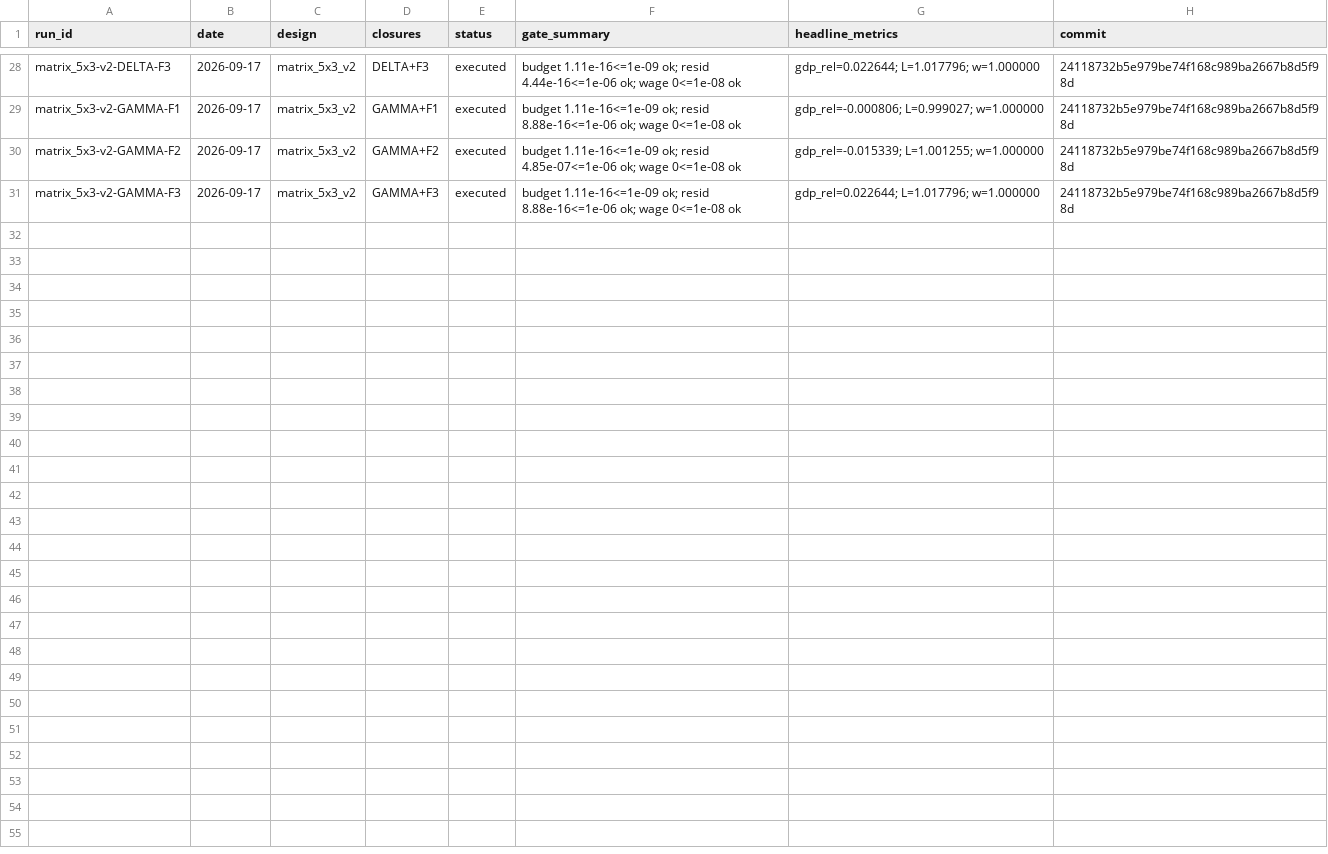
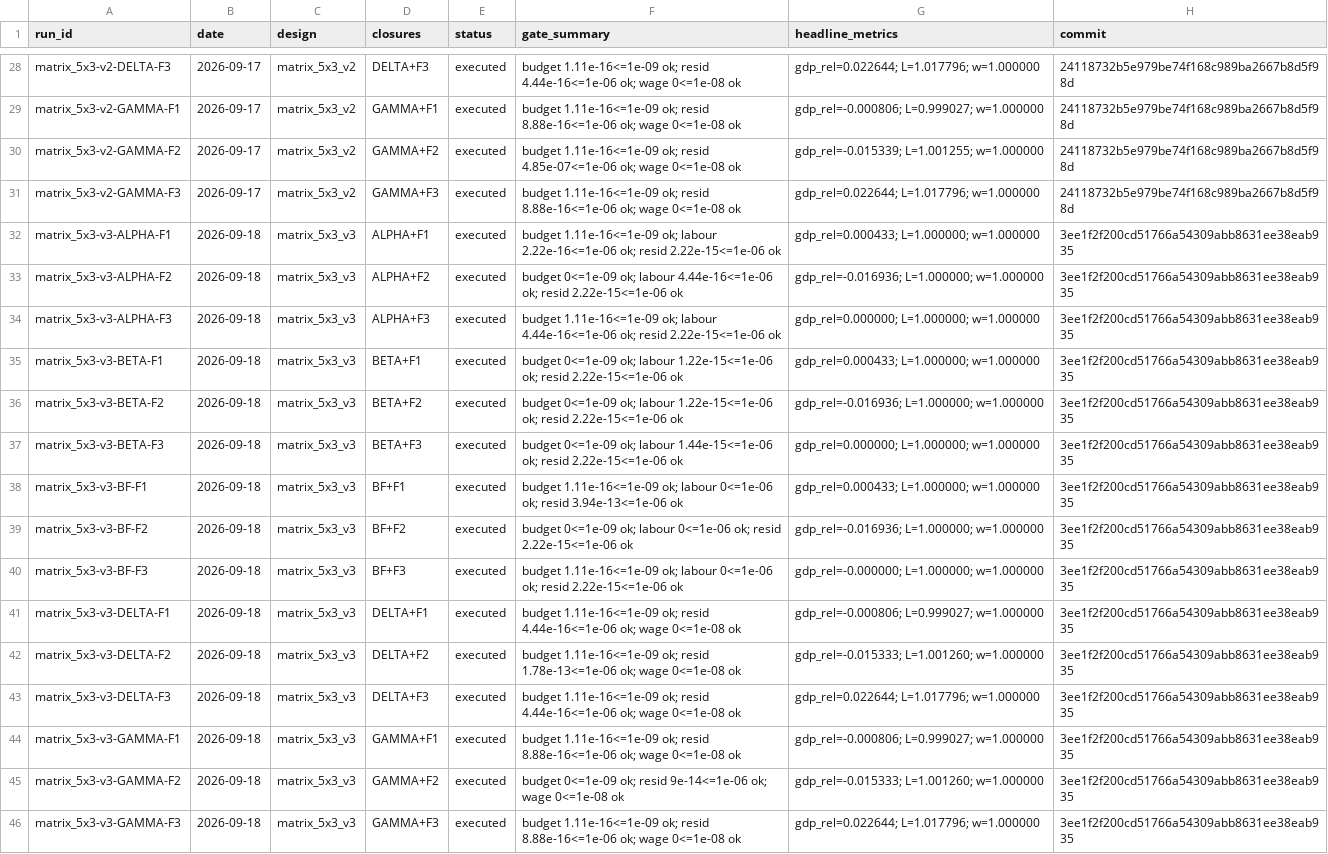
Before and after one commit to theplatters/CGEandLeontief, a CSV file: runs/index.csv, drawn as a sheet; only a part is shown, gaps mark what is left out; the diff names each change by its address in the sheet, - before the commit and + after, or states it on an @@ line.

Commit message:
log(2026-09): DOCS_ASSESSMENT v5 — the matrix results section; matrix_5x3_v3 executed
exp(matrix_5x3_v3): all 15 cells of the ADR-0015 generation executed (15/15,
exit 0) with the monotone polish, so no cell's metrics depend on where the
solver stopped.

docs/DOCS_ASSESSMENT.md -> Version 5 (blue, revisionV4), per the
md-style-corrections scheme:
- new section 4.2 "Matrix results: the 5 x 3 evaluation on the A-bill
  calibration": the 15-cell headline table (Tornqvist real GDP, employment, net
  external position), the five findings against the pre-registered signatures,
  and the RECOMBINATION OPTION recorded as a deliberate omission -- the missing
  (eta = 0, eta_s = 0.5) corner of the allocation x supply-elasticity 2 x 2,
  left out because it is a null result for a demand-only programme.
- section 4.1's clamped-calibration numbers (s = 0.398) and its fixed-wage
  indeterminacy finding corrected in place (ADR-0012/0013/0014).
- section 3's pre-registered signature table gains the pointer to 4.2 and the
  three corrections (eta-star label, the retired +19.3 pp unfinanced result,
  the gross-vs-net external deficit).
- Stage 2's matrix item marked DONE; Revision Log entry added.

paper/tables/matrix_5x3_v2_flows.md annotated: superseded for the paper by the
v3 generation (four cells' metrics move at the 1e-5 relative level, eleven are
unchanged to machine precision); regenerate from v3 before submission.
check_repo 0 violations.

```diff
--- a/runs/index.csv
+++ b/runs/index.csv
+row 32: matrix_5x3-v3-ALPHA-F1 | 2026-09-18 | matrix_5x3_v3 | ALPHA+F1 | executed | budget 1.11e-16<=1e-09 ok; labour 2.22e-16<=1e-06 ok; resid 2.22e-15<=1e-06 ok | gdp_rel=0.000433; L=1.000000; w=1.000000 | 3ee1f2f200cd51766a54309abb8631ee38eab935
+row 33: matrix_5x3-v3-ALPHA-F2 | 2026-09-18 | matrix_5x3_v3 | ALPHA+F2 | executed | budget 0<=1e-09 ok; labour 4.44e-16<=1e-06 ok; resid 2.22e-15<=1e-06 ok | gdp_rel=-0.016936; L=1.000000; w=1.000000 | 3ee1f2f200cd51766a54309abb8631ee38eab935
+row 34: matrix_5x3-v3-ALPHA-F3 | 2026-09-18 | matrix_5x3_v3 | ALPHA+F3 | executed | budget 1.11e-16<=1e-09 ok; labour 4.44e-16<=1e-06 ok; resid 2.22e-15<=1e-06 ok | gdp_rel=0.000000; L=1.000000; w=1.000000 | 3ee1f2f200cd51766a54309abb8631ee38eab935
+row 35: matrix_5x3-v3-BETA-F1 | 2026-09-18 | matrix_5x3_v3 | BETA+F1 | executed | budget 0<=1e-09 ok; labour 1.22e-15<=1e-06 ok; resid 2.22e-15<=1e-06 ok | gdp_rel=0.000433; L=1.000000; w=1.000000 | 3ee1f2f200cd51766a54309abb8631ee38eab935
+row 36: matrix_5x3-v3-BETA-F2 | 2026-09-18 | matrix_5x3_v3 | BETA+F2 | executed | budget 0<=1e-09 ok; labour 1.22e-15<=1e-06 ok; resid 2.22e-15<=1e-06 ok | gdp_rel=-0.016936; L=1.000000; w=1.000000 | 3ee1f2f200cd51766a54309abb8631ee38eab935
+row 37: matrix_5x3-v3-BETA-F3 | 2026-09-18 | matrix_5x3_v3 | BETA+F3 | executed | budget 0<=1e-09 ok; labour 1.44e-15<=1e-06 ok; resid 2.22e-15<=1e-06 ok | gdp_rel=0.000000; L=1.000000; w=1.000000 | 3ee1f2f200cd51766a54309abb8631ee38eab935
+row 38: matrix_5x3-v3-BF-F1 | 2026-09-18 | matrix_5x3_v3 | BF+F1 | executed | budget 1.11e-16<=1e-09 ok; labour 0<=1e-06 ok; resid 3.94e-13<=1e-06 ok | gdp_rel=0.000433; L=1.000000; w=1.000000 | 3ee1f2f200cd51766a54309abb8631ee38eab935
+row 39: matrix_5x3-v3-BF-F2 | 2026-09-18 | matrix_5x3_v3 | BF+F2 | executed | budget 0<=1e-09 ok; labour 0<=1e-06 ok; resid 2.22e-15<=1e-06 ok | gdp_rel=-0.016936; L=1.000000; w=1.000000 | 3ee1f2f200cd51766a54309abb8631ee38eab935
+row 40: matrix_5x3-v3-BF-F3 | 2026-09-18 | matrix_5x3_v3 | BF+F3 | executed | budget 1.11e-16<=1e-09 ok; labour 0<=1e-06 ok; resid 2.22e-15<=1e-06 ok | gdp_rel=-0.000000; L=1.000000; w=1.000000 | 3ee1f2f200cd51766a54309abb8631ee38eab935
+row 41: matrix_5x3-v3-DELTA-F1 | 2026-09-18 | matrix_5x3_v3 | DELTA+F1 | executed | budget 1.11e-16<=1e-09 ok; resid 4.44e-16<=1e-06 ok; wage 0<=1e-08 ok | gdp_rel=-0.000806; L=0.999027; w=1.000000 | 3ee1f2f200cd51766a54309abb8631ee38eab935
+row 42: matrix_5x3-v3-DELTA-F2 | 2026-09-18 | matrix_5x3_v3 | DELTA+F2 | executed | budget 1.11e-16<=1e-09 ok; resid 1.78e-13<=1e-06 ok; wage 0<=1e-08 ok | gdp_rel=-0.015333; L=1.001260; w=1.000000 | 3ee1f2f200cd51766a54309abb8631ee38eab935
+row 43: matrix_5x3-v3-DELTA-F3 | 2026-09-18 | matrix_5x3_v3 | DELTA+F3 | executed | budget 1.11e-16<=1e-09 ok; resid 4.44e-16<=1e-06 ok; wage 0<=1e-08 ok | gdp_rel=0.022644; L=1.017796; w=1.000000 | 3ee1f2f200cd51766a54309abb8631ee38eab935
+row 44: matrix_5x3-v3-GAMMA-F1 | 2026-09-18 | matrix_5x3_v3 | GAMMA+F1 | executed | budget 1.11e-16<=1e-09 ok; resid 8.88e-16<=1e-06 ok; wage 0<=1e-08 ok | gdp_rel=-0.000806; L=0.999027; w=1.000000 | 3ee1f2f200cd51766a54309abb8631ee38eab935
+row 45: matrix_5x3-v3-GAMMA-F2 | 2026-09-18 | matrix_5x3_v3 | GAMMA+F2 | executed | budget 0<=1e-09 ok; resid 9e-14<=1e-06 ok; wage 0<=1e-08 ok | gdp_rel=-0.015333; L=1.001260; w=1.000000 | 3ee1f2f200cd51766a54309abb8631ee38eab935
+row 46: matrix_5x3-v3-GAMMA-F3 | 2026-09-18 | matrix_5x3_v3 | GAMMA+F3 | executed | budget 1.11e-16<=1e-09 ok; resid 8.88e-16<=1e-06 ok; wage 0<=1e-08 ok | gdp_rel=0.022644; L=1.017796; w=1.000000 | 3ee1f2f200cd51766a54309abb8631ee38eab935
```
Also changed, not shown: registry/scenarios.csv, 18 other files.
